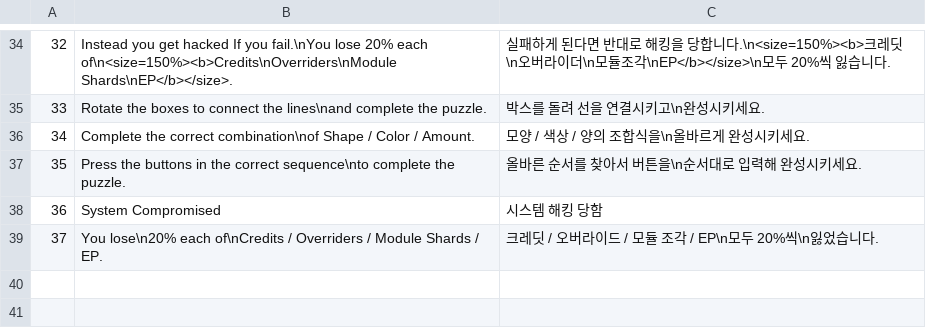
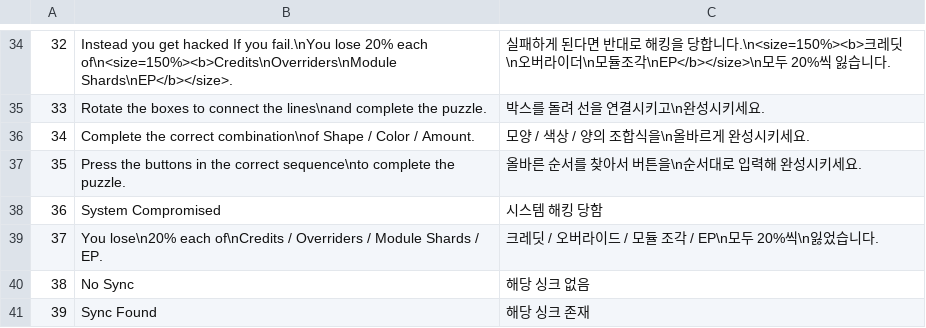
Before and after one commit to VeryMalangCow/RemnantVael, a CSV file: Assets/Resources/CSV/Desc/StaticDescCSV.csv, drawn as a sheet; only a part is shown, gaps mark what is left out; the diff names each change by its address in the sheet, - before the commit and + after, or states it on an @@ line.

```diff
--- a/Assets/Resources/CSV/Desc/StaticDescCSV.csv
+++ b/Assets/Resources/CSV/Desc/StaticDescCSV.csv
+row 40: 38 | No Sync | 해당 싱크 없음
+row 41: 39 | Sync Found | 해당 싱크 존재
```
Also changed, not shown: Assets/Resources/CSV/Word/StaticWordCSV.csv, 5 other files.
